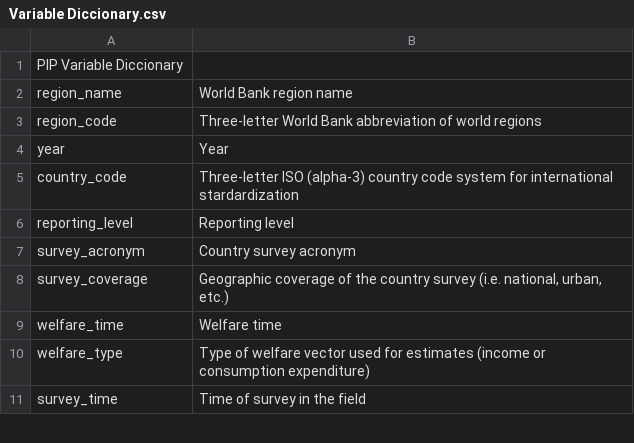
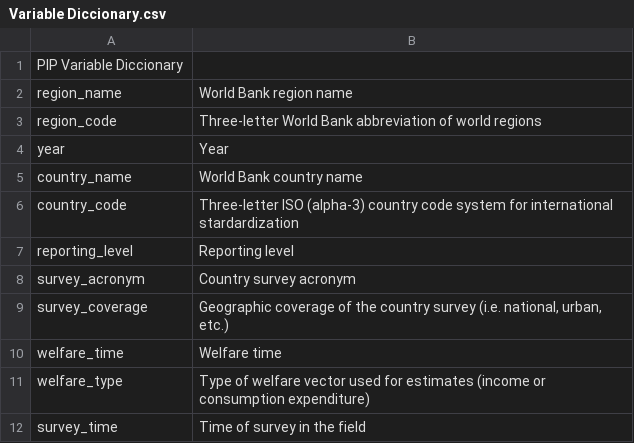
Before and after one commit to PIP-Technical-Team/variable_diccionary, a CSV file: Variable Diccionary.csv, drawn as a sheet; only a part is shown.

Commit message:
Add files via upload

```diff
--- a/Variable Diccionary.csv
+++ b/Variable Diccionary.csv
@@ -4,2 +4,3 @@ region_code,Three-letter World Bank abbreviation of world regions
 year,Year
+country_name,World Bank country name
 country_code,Three-letter ISO (alpha-3) country code system for international stardardization
```
